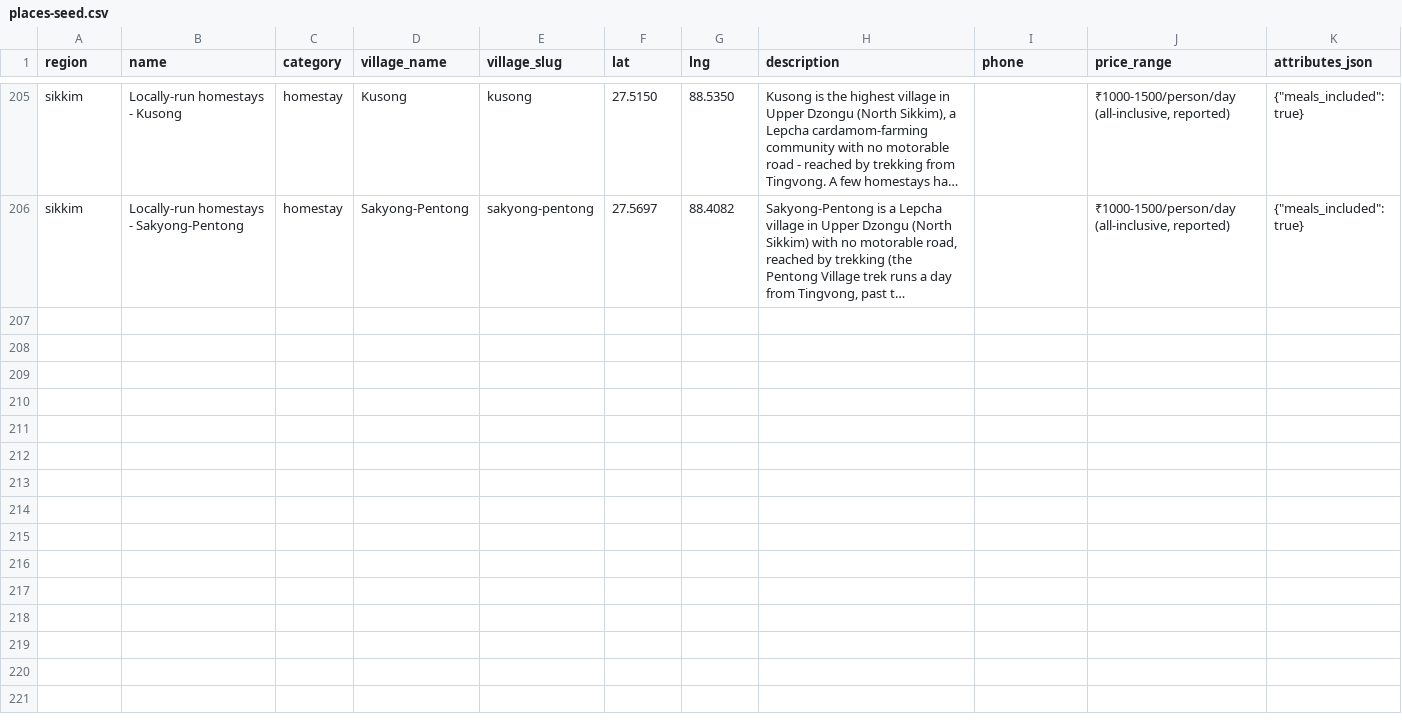
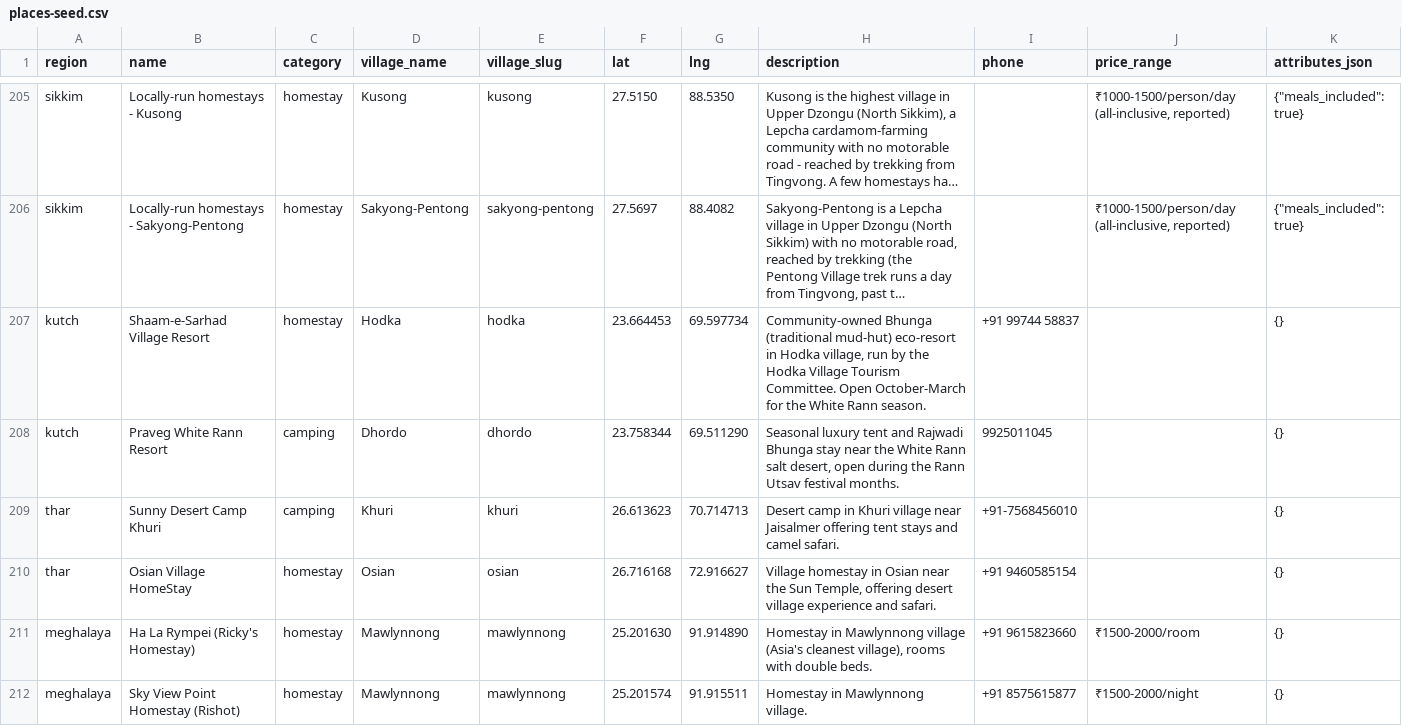
Before and after one commit to aksharrrrr/Lamyig, a CSV file: data/places-seed.csv, drawn as a sheet; only a part is shown, gaps mark what is left out; long unchanged cells end in …; rows hold the shown columns only; the diff covers the shown part only; the diff names each change by its address in the sheet, - before the commit and + after, or states it on an @@ line.

```diff
--- a/data/places-seed.csv
+++ b/data/places-seed.csv
+row 207: kutch | Shaam-e-Sarhad Village Resort | homestay | Hodka | hodka | 23.664453 | 69.597734 | Community-owned Bhunga (traditional mud-hut) eco-resort in Hodka village, run by the Hodka Village Tourism Committee. Open October-March for the White Rann season. | +91 99744 58837 |  | {}
+row 208: kutch | Praveg White Rann Resort | camping | Dhordo | dhordo | 23.758344 | 69.511290 | Seasonal luxury tent and Rajwadi Bhunga stay near the White Rann salt desert, open during the Rann Utsav festival months. | 9925011045 |  | {}
+row 209: thar | Sunny Desert Camp Khuri | camping | Khuri | khuri | 26.613623 | 70.714713 | Desert camp in Khuri village near Jaisalmer offering tent stays and camel safari. | +91-7568456010 |  | {}
+row 210: thar | Osian Village HomeStay | homestay | Osian | osian | 26.716168 | 72.916627 | Village homestay in Osian near the Sun Temple, offering desert village experience and safari. | +91 9460585154 |  | {}
+row 211: meghalaya | Ha La Rympei (Ricky's Homestay) | homestay | Mawlynnong | mawlynnong | 25.201630 | 91.914890 | Homestay in Mawlynnong village (Asia's cleanest village), rooms with double beds. | +91 9615823660 | ₹1500-2000/room | {}
+row 212: meghalaya | Sky View Point Homestay (Rishot) | homestay | Mawlynnong | mawlynnong | 25.201574 | 91.915511 | Homestay in Mawlynnong village. | +91 8575615877 | ₹1500-2000/night | {}
```
Also changed, not shown: 5 added rows elsewhere in this file, data/village-centers.csv, 1 other file.
